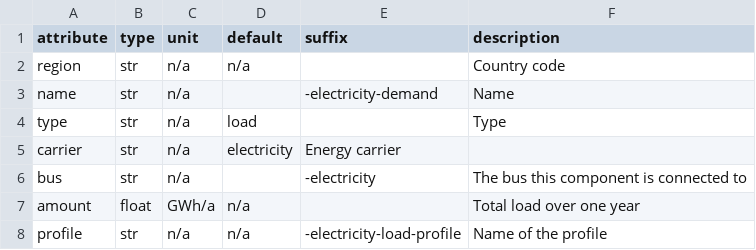
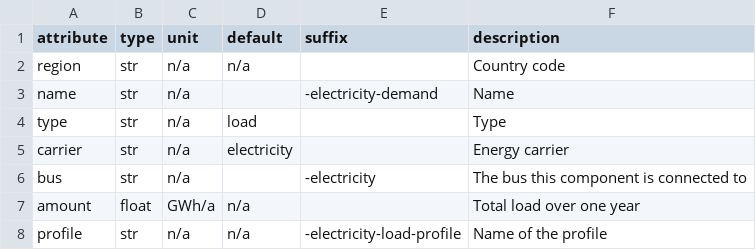
Before and after one commit to modex-flexmex/oemof-flexmex, a CSV file: oemoflex/model_structure/component_attrs/electricity-demand.csv, drawn as a sheet.

Commit message:
Move describtion in correct column

```diff
--- a/oemoflex/model_structure/component_attrs/electricity-demand.csv
+++ b/oemoflex/model_structure/component_attrs/electricity-demand.csv
@@ -4,3 +4,3 @@ name,str,n/a,,-electricity-demand,Name
 type,str,n/a,load,,Type
-carrier,str,n/a,electricity,Energy carrier
+carrier,str,n/a,electricity,,Energy carrier
 bus,str,n/a,,-electricity,The bus this component is connected to
```
Also changed, not shown: oemoflex/model_structure/component_attrs/electricity-transmission.csv.
